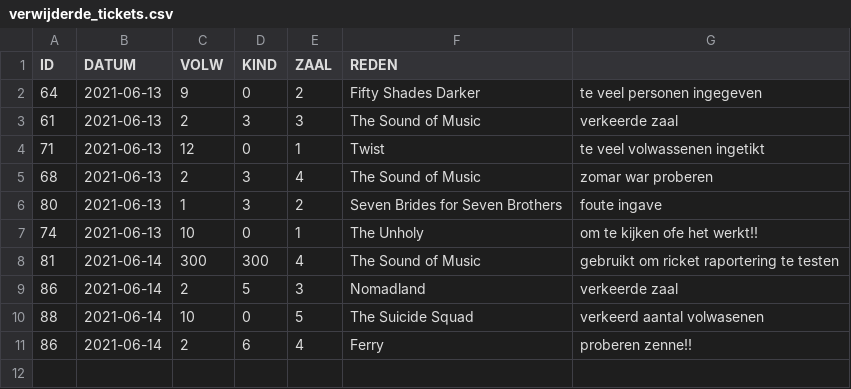
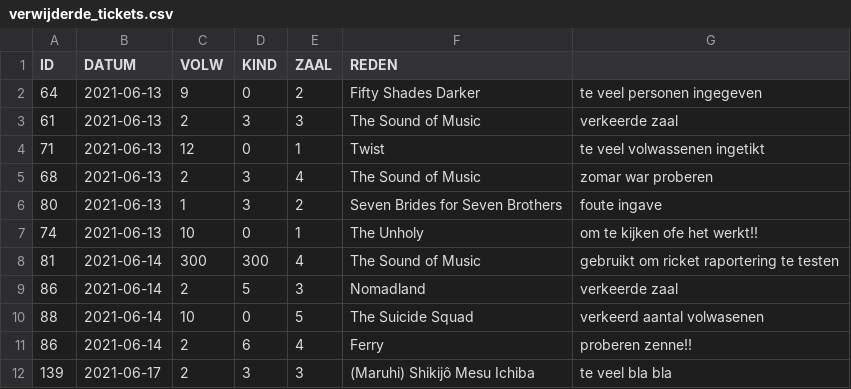
Before and after one commit to johangoyvaerts/cinemax-johan, a CSV file: DATA/verwijderde_tickets.csv, drawn as a sheet; the diff names each change by its address in the sheet, - before the commit and + after, or states it on an @@ line.

```diff
--- a/DATA/verwijderde_tickets.csv
+++ b/DATA/verwijderde_tickets.csv
+row 12: 139 | 2021-06-17 | 2 | 3 | 3 | (Maruhi) Shikijô Mesu Ichiba | te veel bla bla
```
Also changed, not shown: 2 other files.
